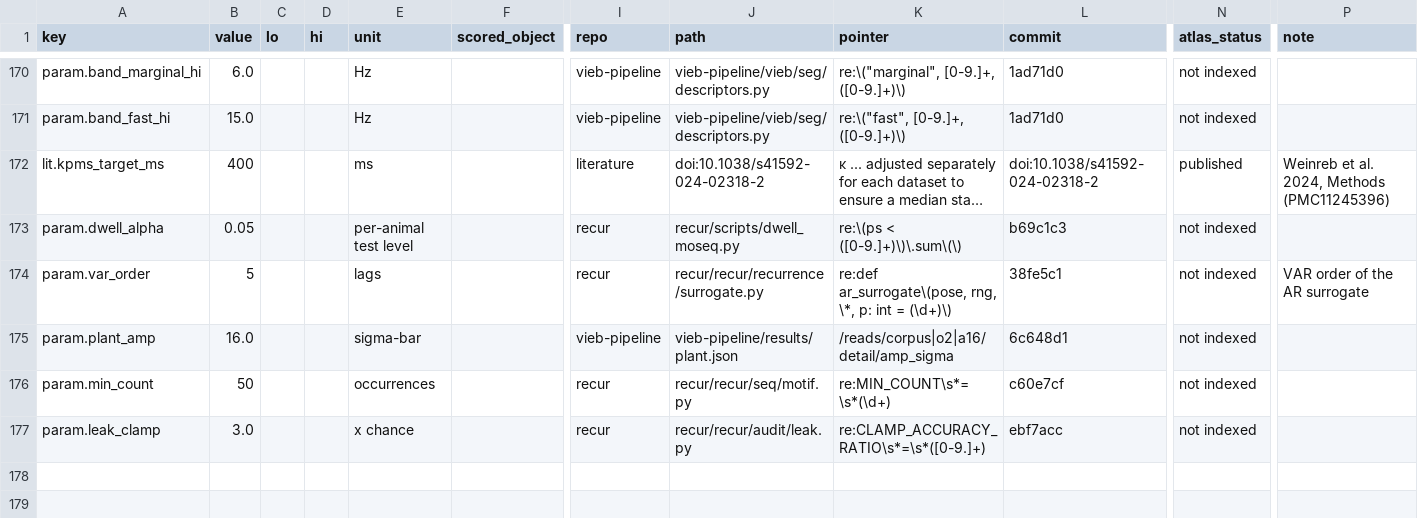
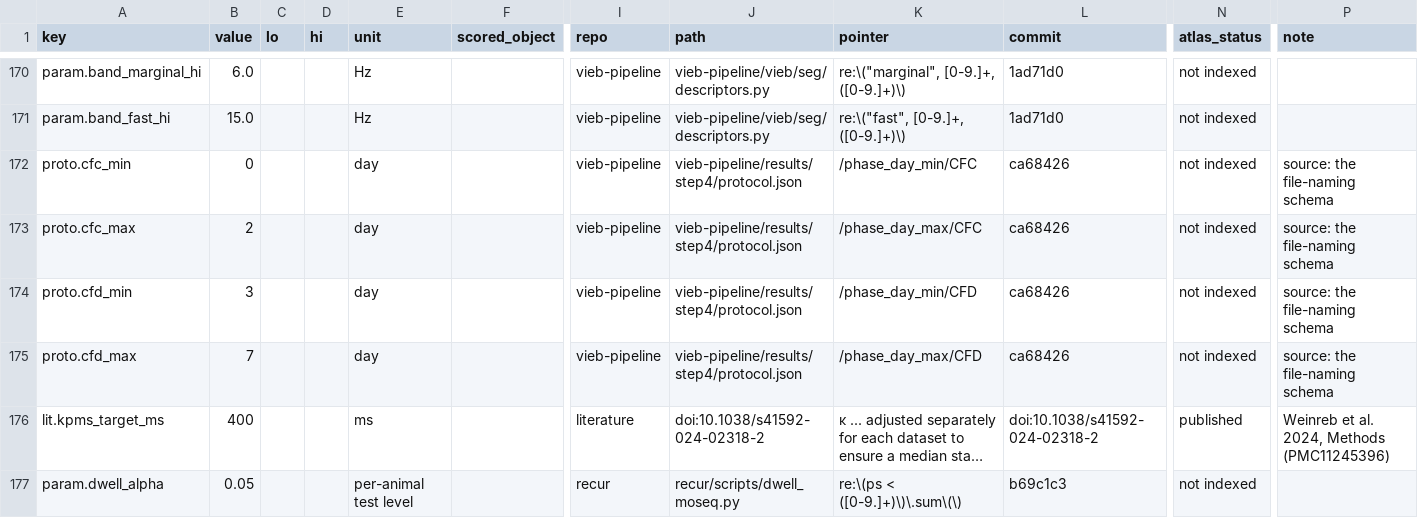
Before and after one commit to toucheLos/vieb-pipeline, a CSV file: paper1/provenance.csv, drawn as a sheet; only a part is shown, gaps mark what is left out; the shorter side is filled out with more unchanged rows; long unchanged cells end in …; rows hold the shown columns only; the diff names each change by its address in the sheet, - before the commit and + after, or states it on an @@ line.

```diff
--- a/paper1/provenance.csv
+++ b/paper1/provenance.csv
+row 172: proto.cfc_min | 0 |  |  | day |  | vieb-pipeline | vieb-pipeline/results/step4/protocol.json | /phase_day_min/CFC | ca68426 | not indexed | source: the file-naming schema
+row 173: proto.cfc_max | 2 |  |  | day |  | vieb-pipeline | vieb-pipeline/results/step4/protocol.json | /phase_day_max/CFC | ca68426 | not indexed | source: the file-naming schema
+row 174: proto.cfd_min | 3 |  |  | day |  | vieb-pipeline | vieb-pipeline/results/step4/protocol.json | /phase_day_min/CFD | ca68426 | not indexed | source: the file-naming schema
+row 175: proto.cfd_max | 7 |  |  | day |  | vieb-pipeline | vieb-pipeline/results/step4/protocol.json | /phase_day_max/CFD | ca68426 | not indexed | source: the file-naming schema
```
Also changed, not shown: 6 other files.
